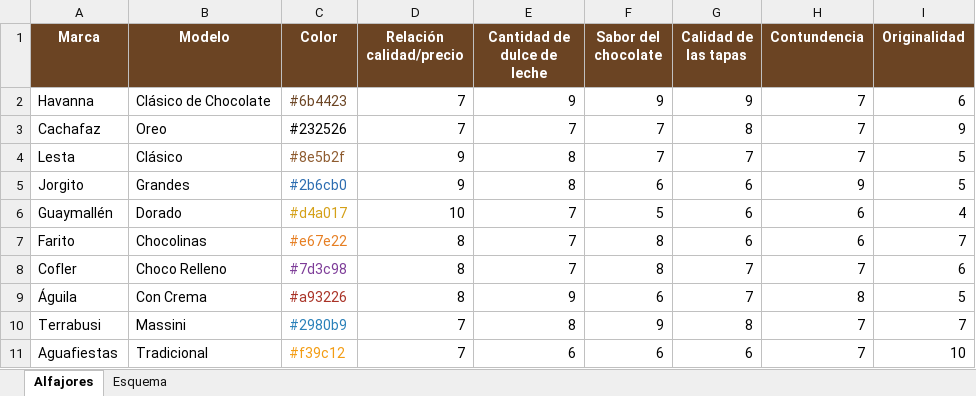
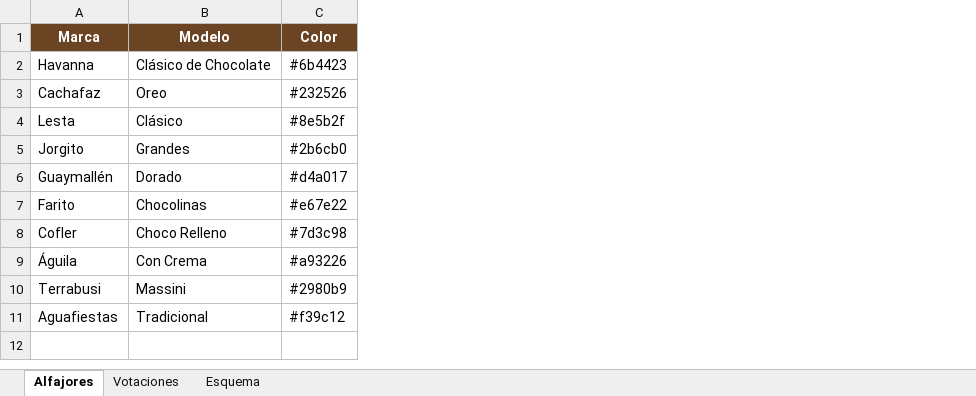
Before and after one commit to LucasFiordelisi/comparador-alfajores, an Excel workbook: datos/alfajores-ejemplo.xlsx, sheet Alfajores, drawn as a sheet; values as stored, in another font and other column widths than the file's, no borders; the diff names each change by its address in the sheet, - before the commit and + after, or states it on an @@ line.

```diff
--- a/datos/alfajores-ejemplo.xlsx (sheet Alfajores)
+++ b/datos/alfajores-ejemplo.xlsx (sheet Alfajores)
+sheet tab: Votaciones
-column D (Relación calidad/precio), rows 2-11: 7 | 7 | 9 | 9 | 10 | 8 | 8 | 8 | 7 | 7
-column E (Cantidad de dulce de leche), rows 2-11: 9 | 7 | 8 | 8 | 7 | 7 | 7 | 9 | 8 | 6
-column F (Sabor del chocolate), rows 2-11: 9 | 7 | 7 | 6 | 5 | 8 | 8 | 6 | 9 | 6
-column G (Calidad de las tapas), rows 2-11: 9 | 8 | 7 | 6 | 6 | 6 | 7 | 7 | 8 | 6
-column H (Contundencia), rows 2-11: 7 | 7 | 7 | 9 | 6 | 6 | 7 | 8 | 7 | 7
-column I (Originalidad), rows 2-11: 6 | 9 | 5 | 5 | 4 | 7 | 6 | 5 | 7 | 10
-C2 text colour: #6B4423
+C2 text colour: black
-C4 text colour: #8E5B2F
+C4 text colour: black
-C5 text colour: #2B6CB0
+C5 text colour: black
-C6 text colour: #D4A017
+C6 text colour: black
-C7 text colour: #E67E22
+C7 text colour: black
-C8 text colour: #7D3C98
+C8 text colour: black
-C9 text colour: #A93226
+C9 text colour: black
-C10 text colour: #2980B9
+C10 text colour: black
-C11 text colour: #F39C12
+C11 text colour: black
```
Also changed, not shown: sheet Esquema, 8 other files.
